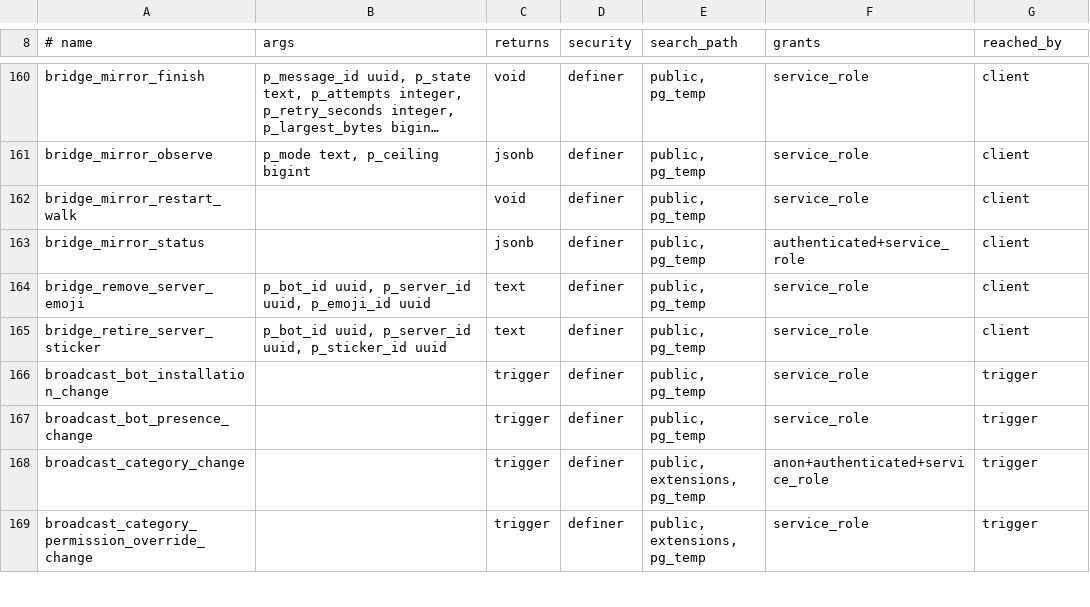
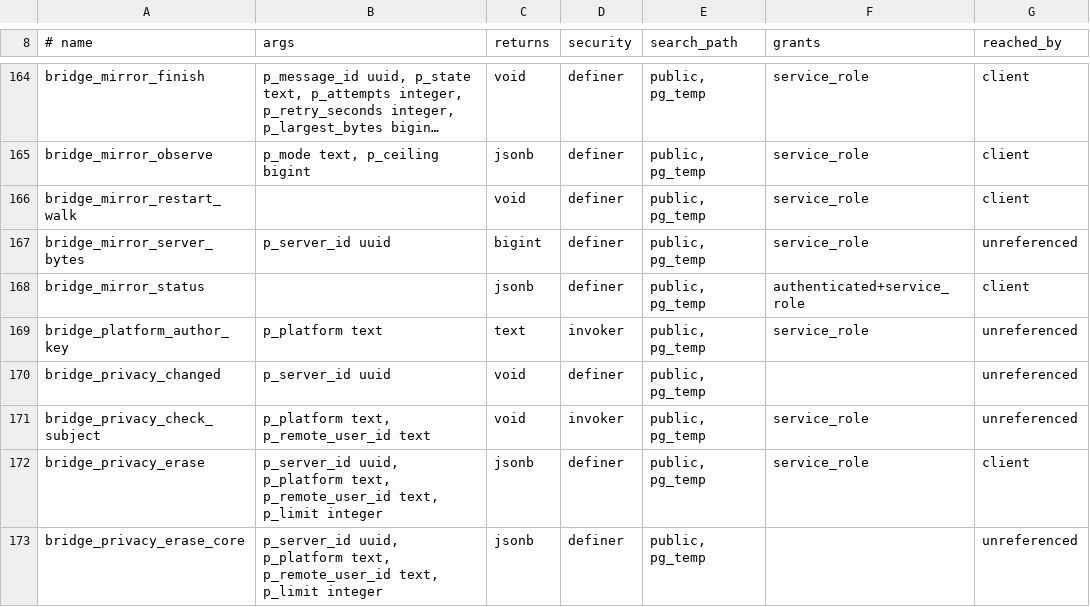
Before and after one commit to y4my4my4m/harmony, a TSV file: db_schema/SURFACE.tsv, drawn as a sheet; only a part is shown, gaps mark what is left out; the shorter side is filled out with more unchanged rows; long unchanged cells end in …; the diff covers the shown part only; the diff names each change by its address in the sheet, - before the commit and + after, or states it on an @@ line.

Commit message:
chore(db): regenerate the RPC surface and reachability inventories
For 20261112600001 (bridge privacy), 20261112700001 (import limits) and
20261112800001 (mirror limit).

```diff
--- a/db_schema/SURFACE.tsv
+++ b/db_schema/SURFACE.tsv
+row 167: bridge_mirror_server_bytes | p_server_id uuid | bigint | definer | public, pg_temp | service_role | unreferenced
+row 169: bridge_platform_author_key | p_platform text | text | invoker | public, pg_temp | service_role | unreferenced
+row 170: bridge_privacy_changed | p_server_id uuid | void | definer | public, pg_temp |  | unreferenced
+row 171: bridge_privacy_check_subject | p_platform text, p_remote_user_id text | void | invoker | public, pg_temp | service_role | unreferenced
+row 172: bridge_privacy_erase | p_server_id uuid, p_platform text, p_remote_user_id text, p_limit integer | jsonb | definer | public, pg_temp | service_role | client
+row 173: bridge_privacy_erase_core | p_server_id uuid, p_platform text, p_remote_user_id text, p_limit integer | jsonb | definer | public, pg_temp |  | unreferenced
```
Also changed, not shown: 13 added rows and 1 edited cell elsewhere in this file, db_schema/REACHABILITY.tsv.
